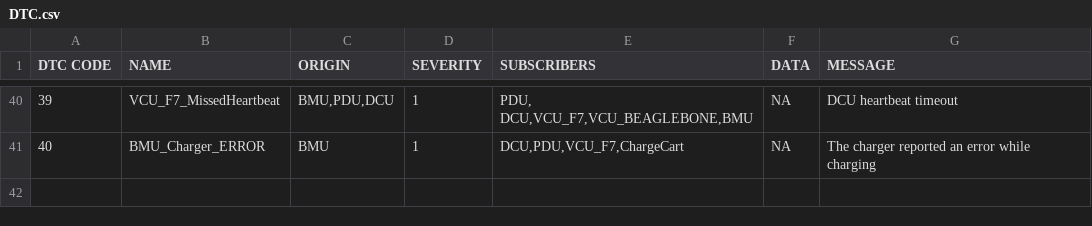
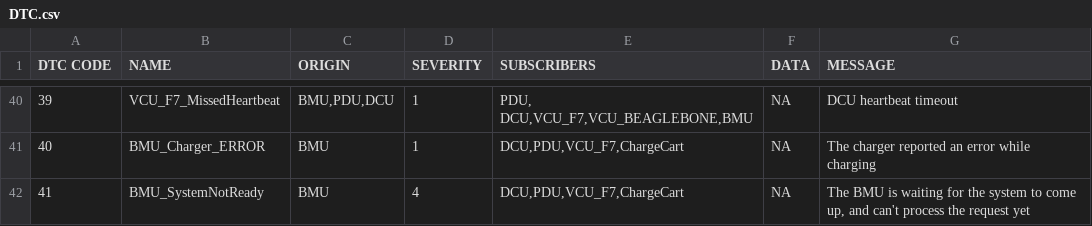
Before and after one commit to UWaterloo-Formula-Electric/firmware, a CSV file: Data/DTC.csv, drawn as a sheet; only a part is shown, gaps mark what is left out.

Commit message:
Add dtc for bmu system not ready

```diff
--- a/Data/DTC.csv
+++ b/Data/DTC.csv
@@ -41 +41,2 @@ DTC CODE,NAME,ORIGIN,SEVERITY,SUBSCRIBERS,DATA,MESSAGE
 40,BMU_Charger_ERROR,BMU,1,"DCU,PDU,VCU_F7,ChargeCart",NA,The charger reported an error while charging
+41,BMU_SystemNotReady,BMU,4,"DCU,PDU,VCU_F7,ChargeCart",NA,"The BMU is waiting for the system to come up, and can't process the request yet"
```
